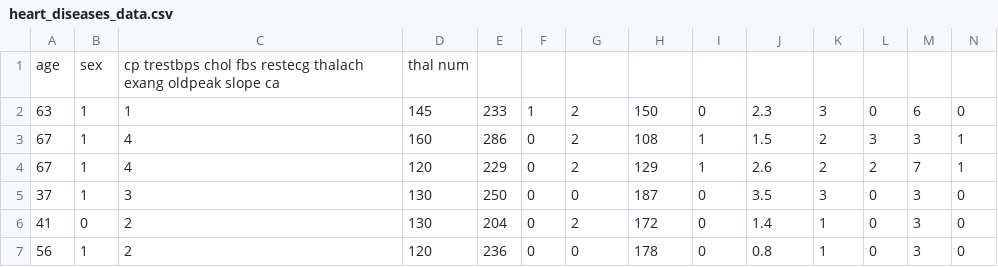
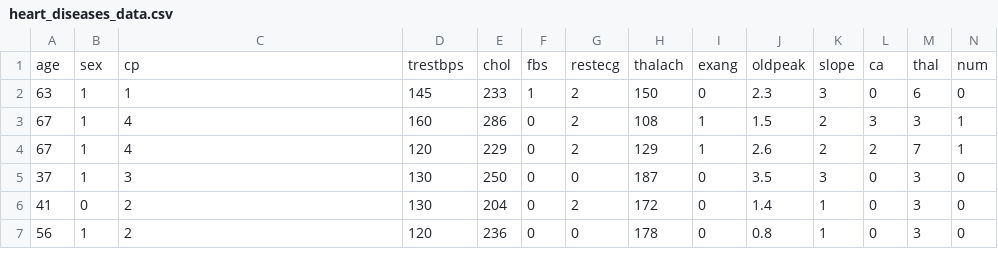
Before and after one commit to asifi4win/Machine-Learning, a CSV file: Heart_Diseases_Project/heart_diseases_data.csv, drawn as a sheet; only a part is shown; removed rows and columns are numbered as before the commit, all else as after; the diff names each change by its address in the sheet, - before the commit and + after, or states it on an @@ line.

Commit message:
Update heart_diseases_data.csv

```diff
--- a/Heart_Diseases_Project/heart_diseases_data.csv
+++ b/Heart_Diseases_Project/heart_diseases_data.csv
-row 1: age | sex | cp trestbps chol fbs restecg thalach exang oldpeak slope ca | thal num
+row 1: age | sex | cp | trestbps | chol | fbs | restecg | thalach | exang | oldpeak | slope | ca | thal | num
```
